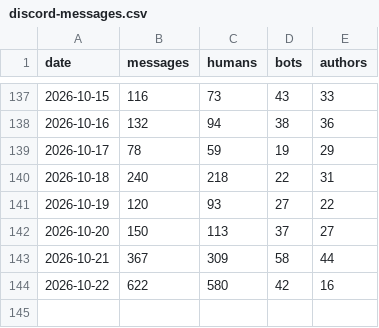
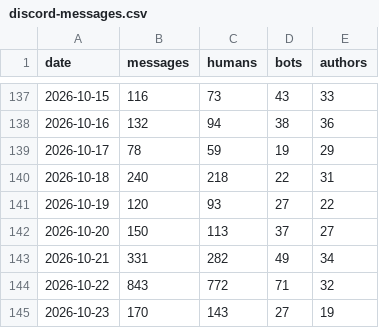
Before and after one commit to jaredartt/jaredartt-tracker, a CSV file: data/discord-messages.csv, drawn as a sheet; only a part is shown, gaps mark what is left out.

```diff
--- a/data/discord-messages.csv
+++ b/data/discord-messages.csv
@@ -142,3 +142,4 @@ date,messages,humans,bots,authors
 2026-10-20,150,113,37,27
-2026-10-21,367,309,58,44
-2026-10-22,622,580,42,16
+2026-10-21,331,282,49,34
+2026-10-22,843,772,71,32
+2026-10-23,170,143,27,19
```
Also changed, not shown: data/discord-authors.csv, data/discord-channel-daily.csv, 3 other files.
